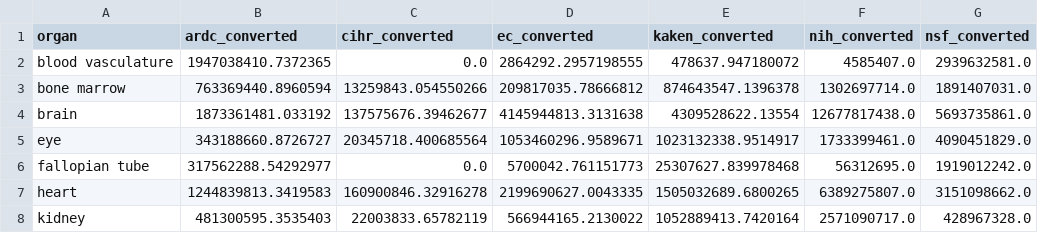
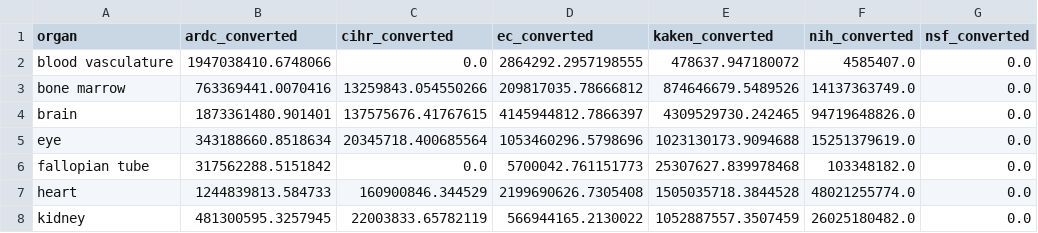
Before and after one commit to cns-iu/hra-literature, a CSV file: data/results/app1/funding-cost-each.csv, drawn as a sheet; only a part is shown; the diff covers the shown part only.

Commit message:
Update funding code and data

```diff
--- a/data/results/app1/funding-cost-each.csv
+++ b/data/results/app1/funding-cost-each.csv
@@ -1,8 +1,8 @@
 organ,ardc_converted,cihr_converted,ec_converted,kaken_converted,nih_converted,nsf_converted
-blood vasculature,1947038410.7372365,0.0,2864292.2957198555,478637.947180072,4585407.0,2939632581.0
-bone marrow,763369440.8960594,13259843.054550266,209817035.78666812,874643547.1396378,1302697714.0,1891407031.0
-brain,1873361481.033192,137575676.39462677,4145944813.3131638,4309528622.13554,12677817438.0,5693735861.0
-eye,343188660.8726727,20345718.400685564,1053460296.9589671,1023132338.9514917,1733399461.0,4090451829.0
-fallopian tube,317562288.54292977,0.0,5700042.761151773,25307627.839978468,56312695.0,1919012242.0
-heart,1244839813.3419583,160900846.32916278,2199690627.0043335,1505032689.6800265,6389275807.0,3151098662.0
-kidney,481300595.3535403,22003833.65782119,566944165.2130022,1052889413.7420164,2571090717.0,428967328.0
+blood vasculature,1947038410.6748066,0.0,2864292.2957198555,478637.947180072,4585407.0,0.0
+bone marrow,763369441.0070416,13259843.054550266,209817035.78666812,874646679.5489526,14137363749.0,0.0
+brain,1873361480.901401,137575676.41767615,4145944812.7866397,4309529730.242465,94719648826.0,0.0
+eye,343188660.8518634,20345718.400685564,1053460296.5798696,1023130173.9094688,15251379619.0,0.0
+fallopian tube,317562288.5151842,0.0,5700042.761151773,25307627.839978468,103348182.0,0.0
+heart,1244839813.584733,160900846.344529,2199690626.7305408,1505035718.3844528,48021255774.0,0.0
+kidney,481300595.3257945,22003833.65782119,566944165.2130022,1052887557.3507459,26025180482.0,0.0
```
Also changed, not shown: 70 edited cells elsewhere in this file, data/results/app1/funding-cost/merged_results.csv, data/results/app1/funding-cost/nih.csv, 9 other files.
